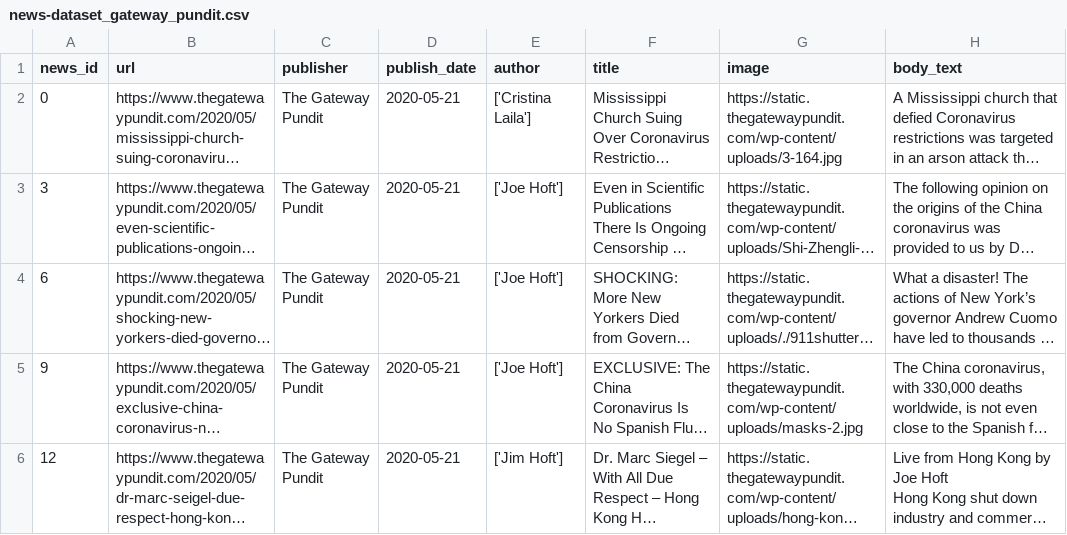
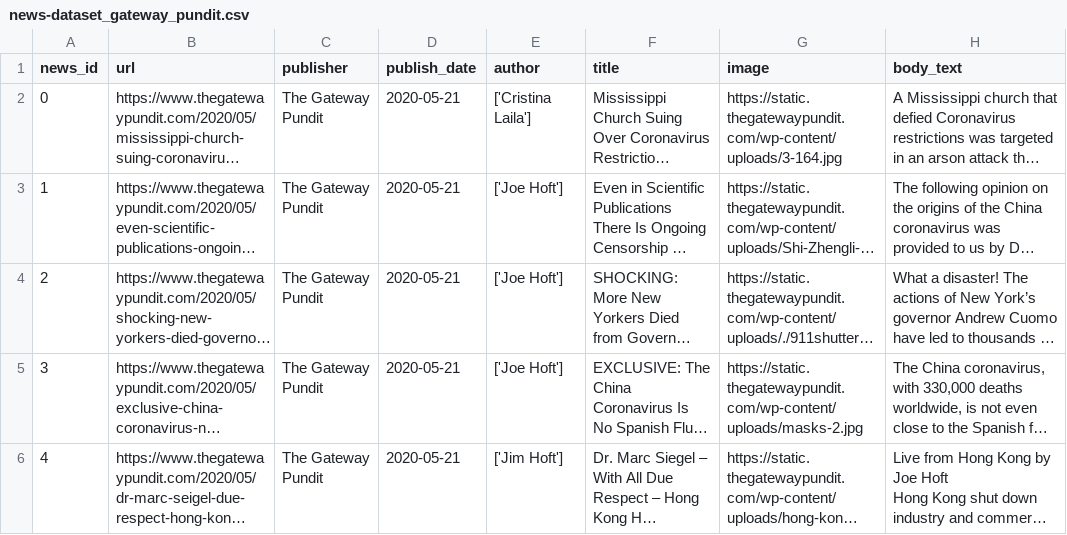
Before and after one commit to apurvamulay/ReCOVery, a CSV file: dataset/unreliable/news-dataset_gateway_pundit.csv, drawn as a sheet; long unchanged cells end in …; the diff names each change by its address in the sheet, - before the commit and + after, or states it on an @@ line.

Commit message:
Update indexes gateway_pundit

```diff
--- a/dataset/unreliable/news-dataset_gateway_pundit.csv
+++ b/dataset/unreliable/news-dataset_gateway_pundit.csv
-A3 (news_id): 3
+A3 (news_id): 1
-A4 (news_id): 6
+A4 (news_id): 2
-A5 (news_id): 9
+A5 (news_id): 3
-A6 (news_id): 12
+A6 (news_id): 4
```
